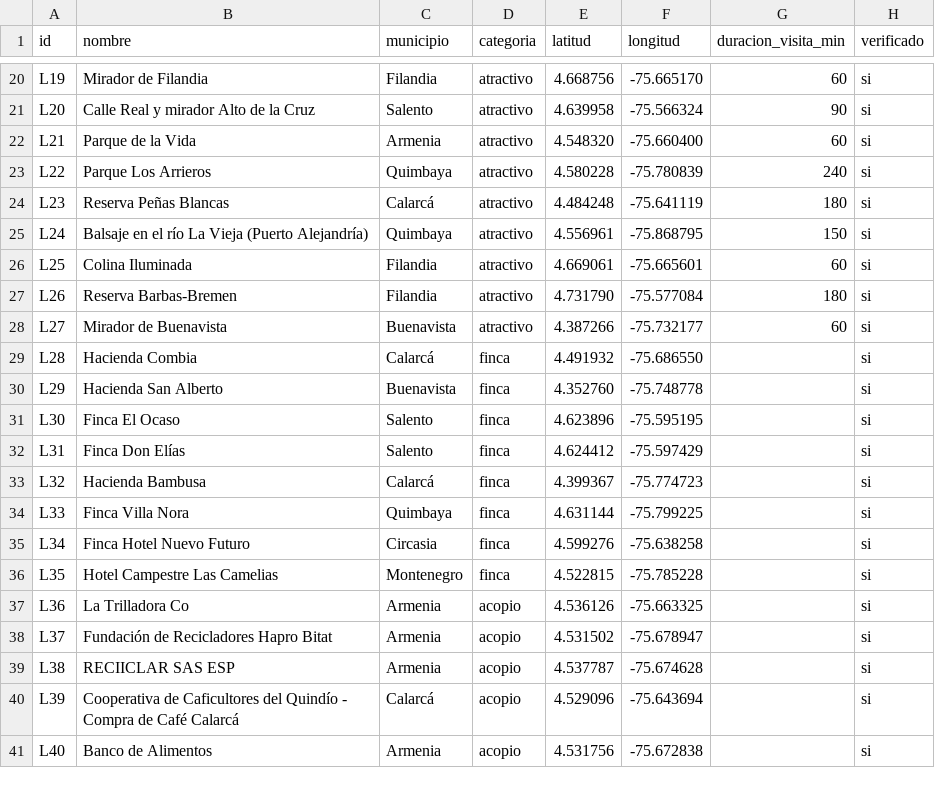
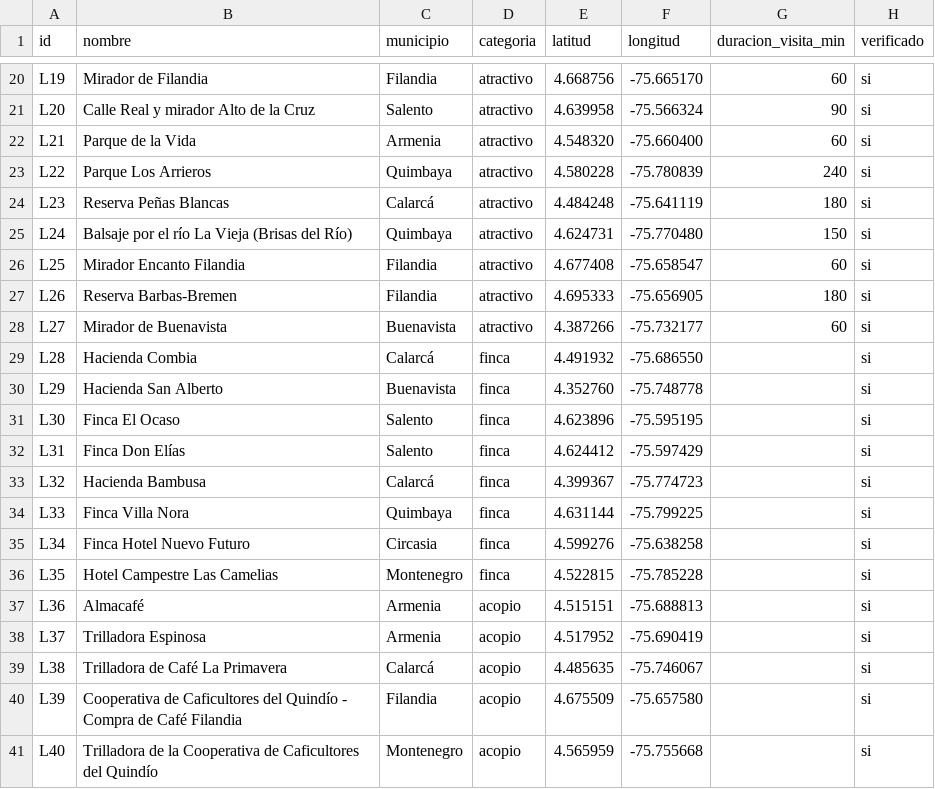
Before and after one commit to Am01102007/Proyecto-An-lisis-de-Algoritmos, a CSV file: datos/catalogo.csv, drawn as a sheet; only a part is shown, gaps mark what is left out.

```diff
--- a/datos/catalogo.csv
+++ b/datos/catalogo.csv
@@ -24,5 +24,5 @@ L22,Parque Los Arrieros,Quimbaya,atractivo,4.580228,-75.780839,240,si
 L23,Reserva Peñas Blancas,Calarcá,atractivo,4.484248,-75.641119,180,si
-L24,Balsaje en el río La Vieja (Puerto Alejandría),Quimbaya,atractivo,4.556961,-75.868795,150,si
-L25,Colina Iluminada,Filandia,atractivo,4.669061,-75.665601,60,si
-L26,Reserva Barbas-Bremen,Filandia,atractivo,4.731790,-75.577084,180,si
+L24,Balsaje por el río La Vieja (Brisas del Río),Quimbaya,atractivo,4.624731,-75.770480,150,si
+L25,Mirador Encanto Filandia,Filandia,atractivo,4.677408,-75.658547,60,si
+L26,Reserva Barbas-Bremen,Filandia,atractivo,4.695333,-75.656905,180,si
 L27,Mirador de Buenavista,Buenavista,atractivo,4.387266,-75.732177,60,si
@@ -36,6 +36,6 @@ L34,Finca Hotel Nuevo Futuro,Circasia,finca,4.599276,-75.638258,,si
 L35,Hotel Campestre Las Camelias,Montenegro,finca,4.522815,-75.785228,,si
-L36,La Trilladora Co,Armenia,acopio,4.536126,-75.663325,,si
-L37,Fundación de Recicladores Hapro Bitat,Armenia,acopio,4.531502,-75.678947,,si
-L38,RECIICLAR SAS ESP,Armenia,acopio,4.537787,-75.674628,,si
-L39,Cooperativa de Caficultores del Quindío - Compra de Café Calarcá,Calarcá,acopio,4.529096,-75.643694,,si
-L40,Banco de Alimentos,Armenia,acopio,4.531756,-75.672838,,si
+L36,Almacafé,Armenia,acopio,4.515151,-75.688813,,si
+L37,Trilladora Espinosa,Armenia,acopio,4.517952,-75.690419,,si
+L38,Trilladora de Café La Primavera,Calarcá,acopio,4.485635,-75.746067,,si
+L39,Cooperativa de Caficultores del Quindío - Compra de Café Filandia,Filandia,acopio,4.675509,-75.657580,,si
+L40,Trilladora de la Cooperativa de Caficultores del Quindío,Montenegro,acopio,4.565959,-75.755668,,si
```
Also changed, not shown: datos/lugares_nodos.csv, resultados/r1_tiempos_componente.csv, 26 other files.
